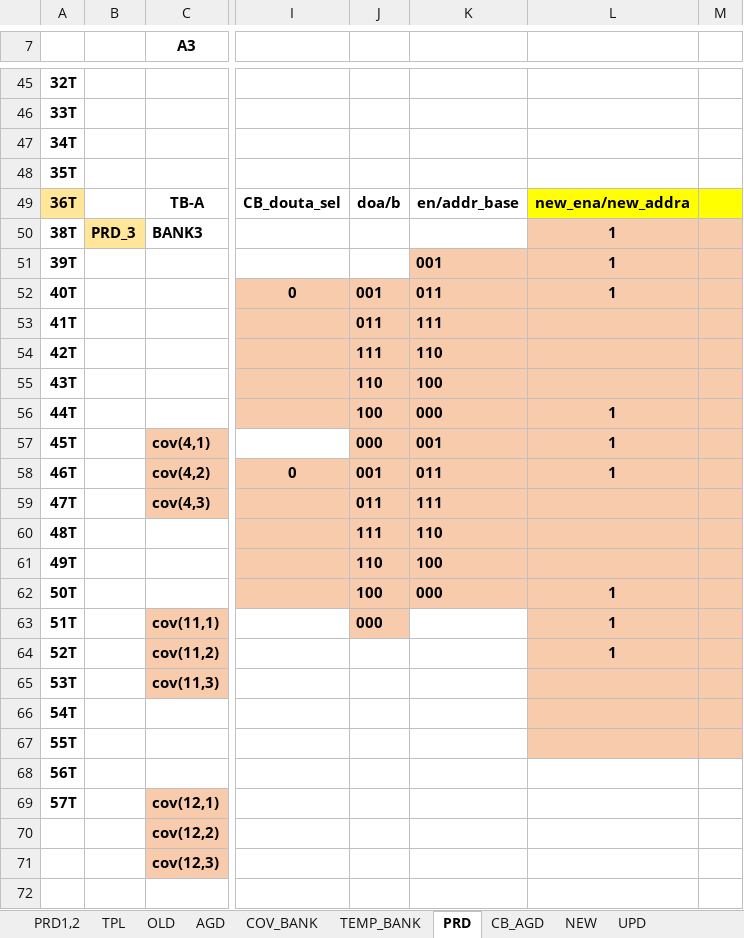
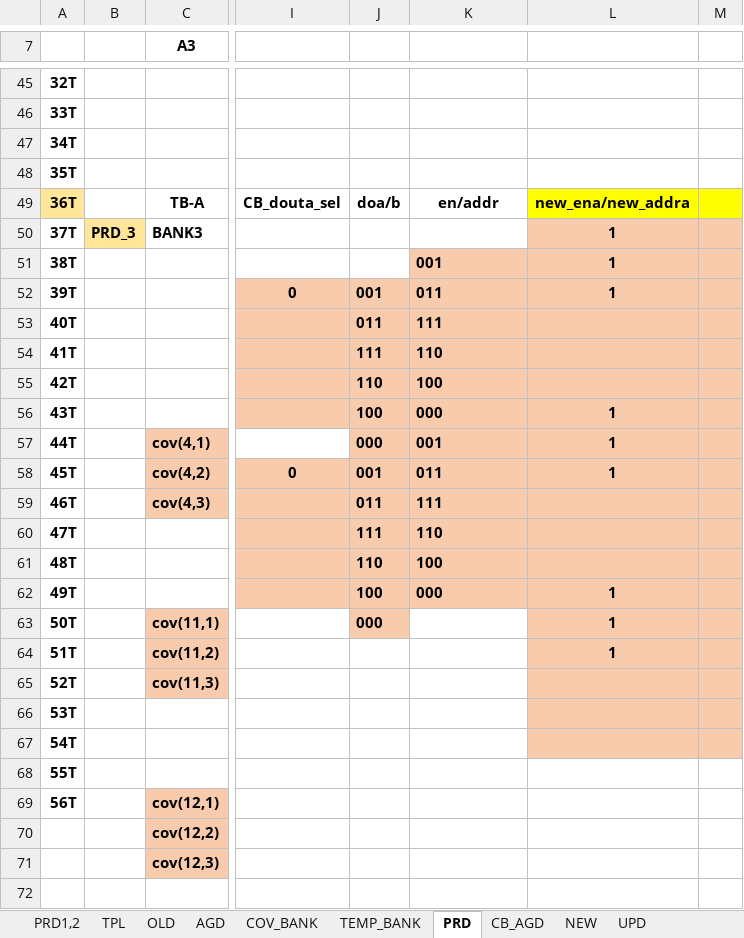
Before and after one commit to olokevin/EKF-SLAM-RTL, an Excel workbook: EKF-SLAM时序图.xlsx, sheet PRD, drawn as a sheet; only a part is shown, gaps mark what is left out; values as stored, in another font and other column widths than the file's, no borders; the diff names each change by its address in the sheet, - before the commit and + after, or states it on an @@ line.

```diff
--- a/EKF-SLAM时序图.xlsx (sheet PRD)
+++ b/EKF-SLAM时序图.xlsx (sheet PRD)
-K49: en/addr_base
+K49: en/addr
-A50: 38T
+A50: 37T
-A51: 39T
+A51: 38T
-A52: 40T
+A52: 39T
-A53: 41T
+A53: 40T
-A54: 42T
+A54: 41T
-A55: 43T
+A55: 42T
-A56: 44T
+A56: 43T
-A57: 45T
+A57: 44T
-A58: 46T
+A58: 45T
-A59: 47T
+A59: 46T
-A60: 48T
+A60: 47T
-A61: 49T
+A61: 48T
-A62: 50T
+A62: 49T
-A63: 51T
+A63: 50T
-A64: 52T
+A64: 51T
-A65: 53T
+A65: 52T
-A66: 54T
+A66: 53T
-A67: 55T
+A67: 54T
-A68: 56T
+A68: 55T
-A69: 57T
+A69: 56T
```
Also changed, not shown: sheet CB_AGD, EKF-SLAMv5.0运算统计.xlsx, 5 other files.
